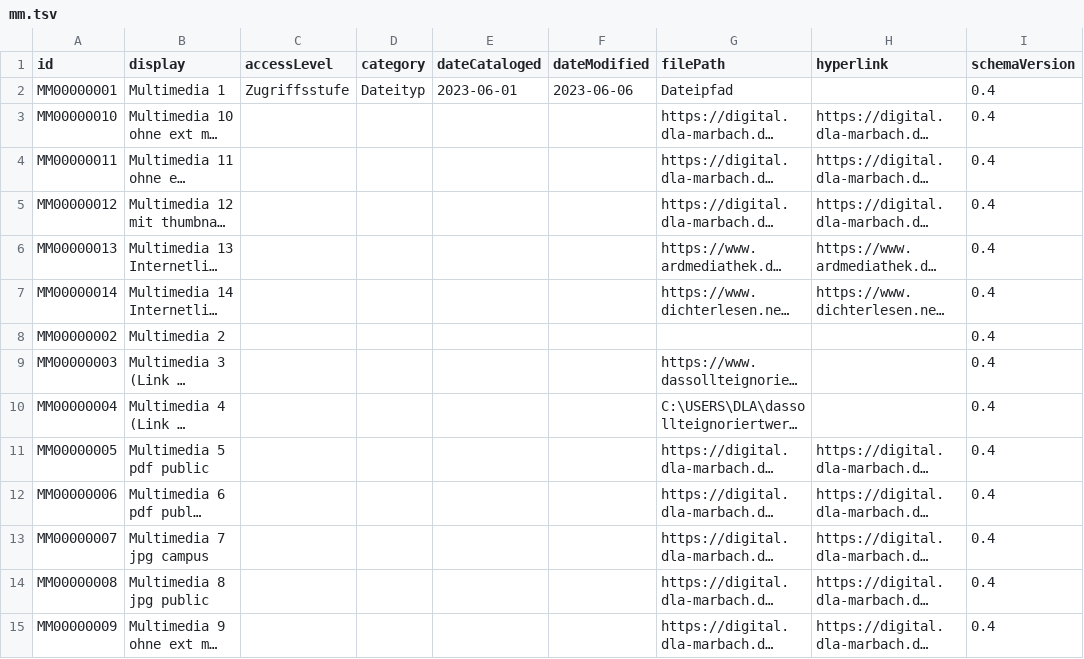
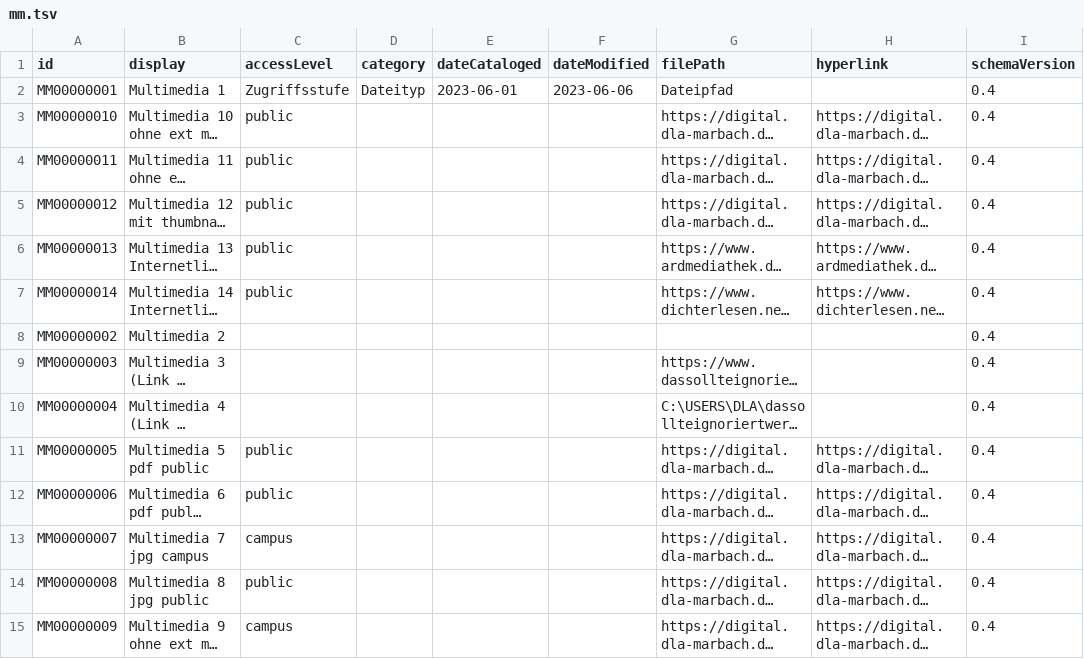
Before and after one commit to dla-marbach/dla-opac-transform, a TSV file: example/output/mm.tsv, drawn as a sheet; only a part is shown; long unchanged cells end in …; the diff names each change by its address in the sheet, - before the commit and + after, or states it on an @@ line.

Commit message:
MM accessLevel aus URL-Parameter bilden

```diff
--- a/example/output/mm.tsv
+++ b/example/output/mm.tsv
-C3:C7 (accessLevel): (empty)
+C3:C7 (accessLevel): public
-C11:C12 (accessLevel): (empty)
+C11:C12 (accessLevel): public
-C13 (accessLevel): (empty)
+C13 (accessLevel): campus
-C14 (accessLevel): (empty)
+C14 (accessLevel): public
-C15 (accessLevel): (empty)
+C15 (accessLevel): campus
```
Also changed, not shown: 2 other files.
